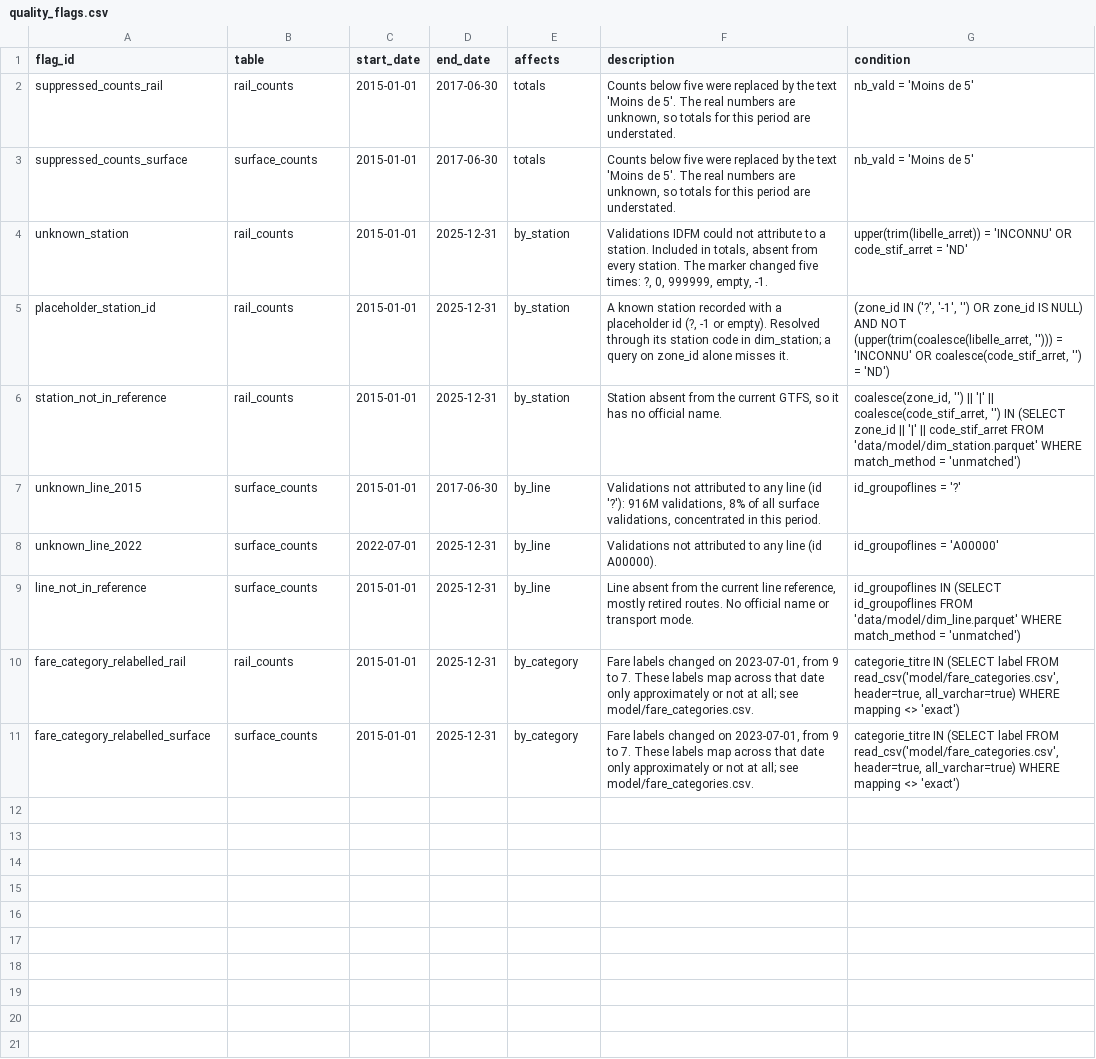
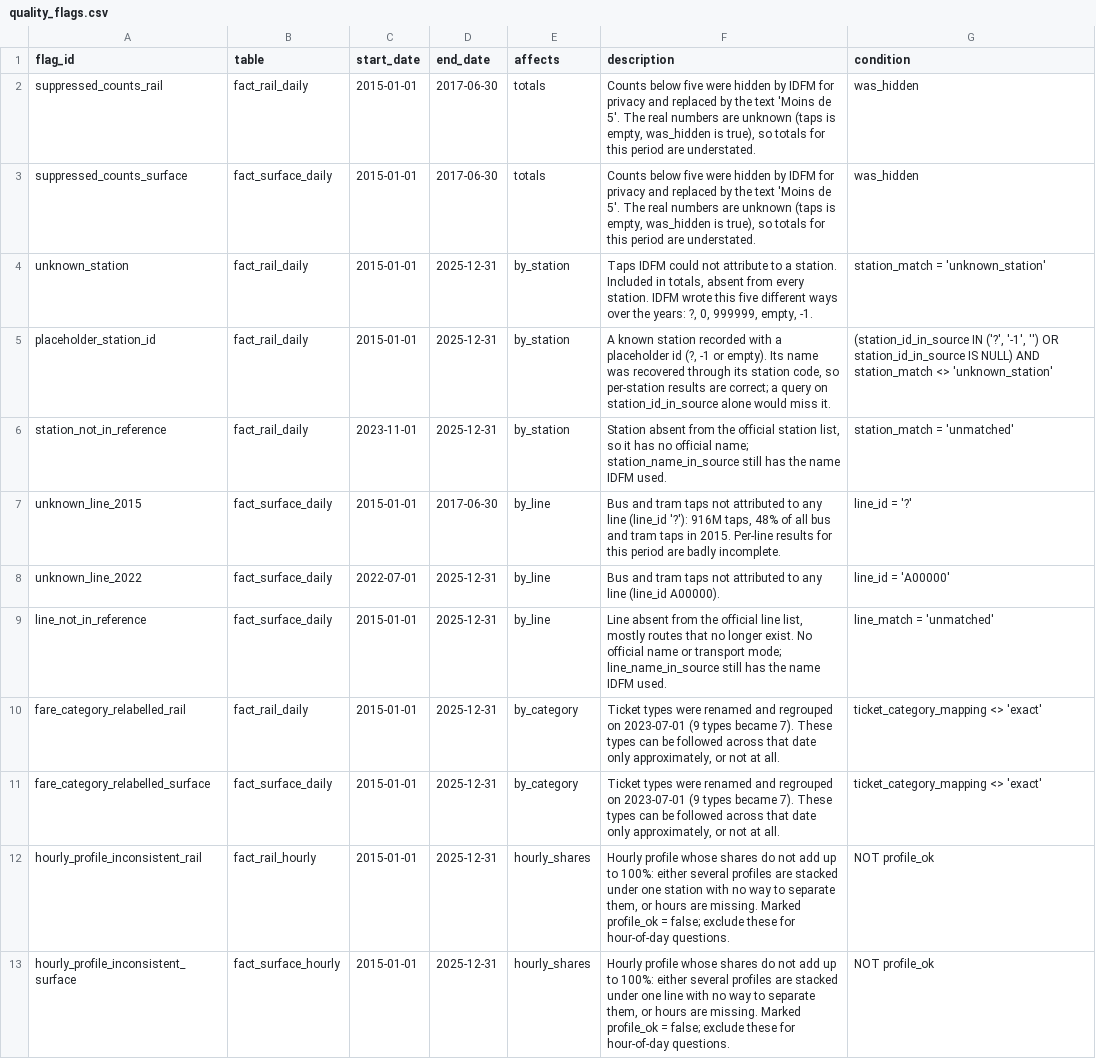
Before and after one commit to yahiaharireche/ai-agent, a CSV file: model/quality_flags.csv, drawn as a sheet; the diff names each change by its address in the sheet, - before the commit and + after, or states it on an @@ line.

Commit message:
Build final ridership database with warnings and descriptions

```diff
--- a/model/quality_flags.csv
+++ b/model/quality_flags.csv
-B2 (table): rail_counts
+B2 (table): fact_rail_daily
-F2:F3 (description): …five were replaced by the text 'Moins de 5'. The real numbers are unknown, so totals…
+F2:F3 (description): …five were hidden by IDFM for privacy and replaced by the text 'Moins de 5'. The real numbers are unknown (taps is empty, was_hidden is true), so totals…
-G2:G3 (condition): nb_vald = 'Moins de 5'
+G2:G3 (condition): was_hidden
-B3 (table): surface_counts
+B3 (table): fact_surface_daily
-B4:B6 (table): rail_counts
+B4:B6 (table): fact_rail_daily
-F4 (description): Validations IDFM could not attribute to a station. Included in totals, absent from every station. The marker changed five times: ?, 0,…
+F4 (description): Taps IDFM could not attribute to a station. Included in totals, absent from every station. IDFM wrote this five different ways over the years: ?, 0,…
-G4 (condition): upper(trim(libelle_arret)) = 'INCONNU' OR code_stif_arret = 'ND'
+G4 (condition): station_match = 'unknown_station'
-F5 (description): …or empty). Resolved through its station code in dim_station; a query on zone_id alone misses it.
+F5 (description): …or empty). Its name was recovered through its station code, so per-station results are correct; a query on station_id_in_source alone would miss it.
-G5 (condition): (zone_id IN ('?', '-1', '') OR zone_id IS NULL) AND NOT (upper(trim(coalesce(libelle_arret, ''))) = 'INCONNU' OR coalesce(code_stif_arret, '') = 'ND')
+G5 (condition): (station_id_in_source IN ('?', '-1', '') OR station_id_in_source IS NULL) AND station_match <> 'unknown_station'
-C6 (start_date): 2015-01-01
+C6 (start_date): 2023-11-01
-F6 (description): …from the current GTFS, so it has no official name.
+F6 (description): …from the official station list, so it has no official name; station_name_in_source still has the name IDFM used.
-G6 (condition): coalesce(zone_id, '') || '|' || coalesce(code_stif_arret, '') IN (SELECT zone_id || '|' || code_stif_arret FROM 'data/model/dim_station.parquet' WHERE match_method = 'unmatched')
+G6 (condition): station_match = 'unmatched'
-B7:B9 (table): surface_counts
+B7:B9 (table): fact_surface_daily
-F7 (description): Validations not attributed to any line (id '?'): 916M validations, 8% of all surface validations, concentrated in this period.
+F7 (description): Bus and tram taps not attributed to any line (line_id '?'): 916M taps, 48% of all bus and tram taps in 2015. Per-line results for this period are badly incomplete.
-G7 (condition): id_groupoflines = '?'
+G7 (condition): line_id = '?'
-F8 (description): Validations not attributed to any line (id A00000).
+F8 (description): Bus and tram taps not attributed to any line (line_id A00000).
-G8 (condition): id_groupoflines = 'A00000'
+G8 (condition): line_id = 'A00000'
-F9 (description): …from the current line reference, mostly retired routes. No official name or transport mode.
+F9 (description): …from the official line list, mostly routes that no longer exist. No official name or transport mode; line_name_in_source still has the name IDFM used.
-G9 (condition): id_groupoflines IN (SELECT id_groupoflines FROM 'data/model/dim_line.parquet' WHERE match_method = 'unmatched')
+G9 (condition): line_match = 'unmatched'
-B10 (table): rail_counts
+B10 (table): fact_rail_daily
-F10:F11 (description): Fare labels changed on 2023-07-01, from 9 to 7. These labels map across that date only approximately or not at all; see model/fare_categories.csv.
+F10:F11 (description): Ticket types were renamed and regrouped on 2023-07-01 (9 types became 7). These types can be followed across that date only approximately, or not at all.
-G10:G11 (condition): categorie_titre IN (SELECT label FROM read_csv('model/fare_categories.csv', header=true, all_varchar=true) WHERE mapping <> 'exact')
+G10:G11 (condition): ticket_category_mapping <> 'exact'
-B11 (table): surface_counts
+B11 (table): fact_surface_daily
+row 12: hourly_profile_inconsistent_rail | fact_rail_hourly | 2015-01-01 | 2025-12-31 | hourly_shares | Hourly profile whose shares do not add up to 100%: either several profiles are stacked under one station with no way to separate them, or hours are missing. Marked profile_ok = false; exclude these for hour-of-day questions. | NOT profile_ok
+row 13: hourly_profile_inconsistent_surface | fact_surface_hourly | 2015-01-01 | 2025-12-31 | hourly_shares | Hourly profile whose shares do not add up to 100%: either several profiles are stacked under one line with no way to separate them, or hours are missing. Marked profile_ok = false; exclude these for hour-of-day questions. | NOT profile_ok
```
Also changed, not shown: 5 other files.
